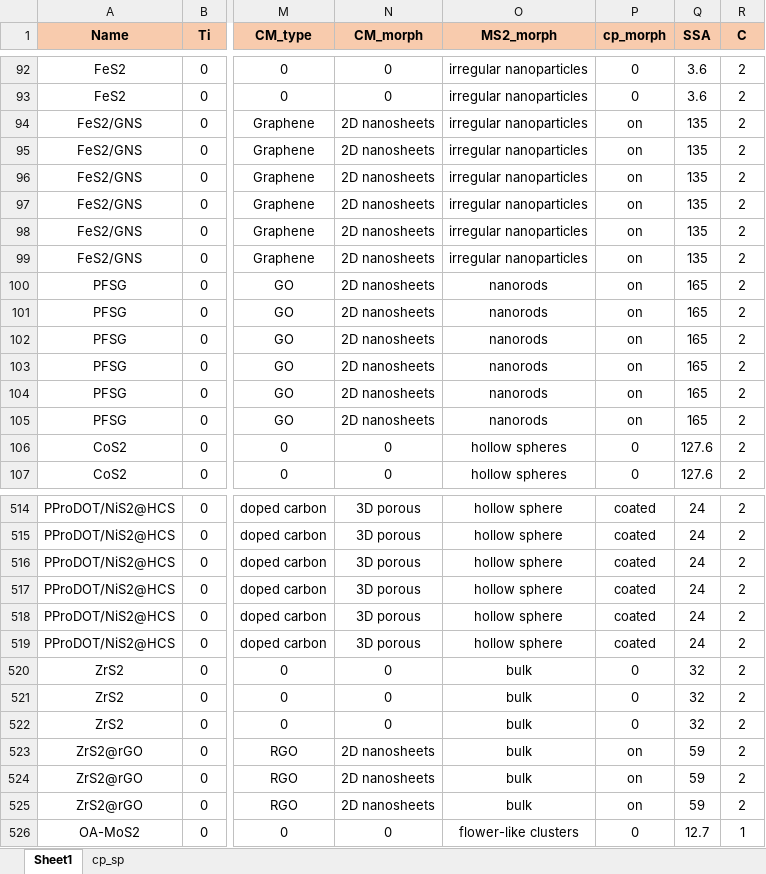
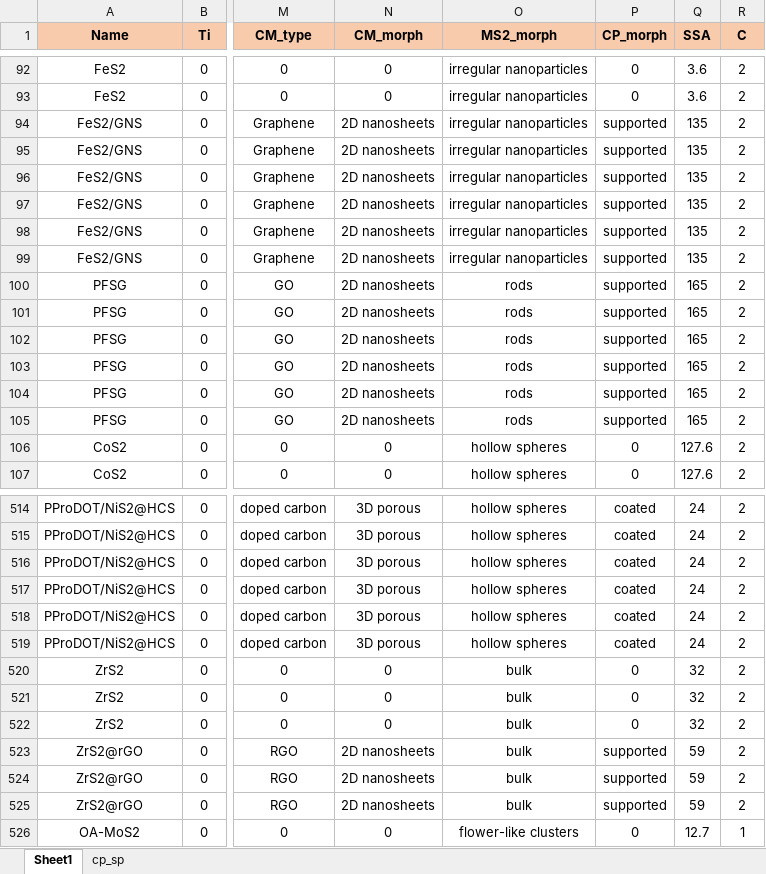
Before and after one commit to YYCHEN2001/MS2_C, an Excel workbook: data/dataset_procession_ver_1.xlsx, sheet Sheet1, drawn as a sheet; only a part is shown, gaps mark what is left out; values as stored, in another font and other column widths than the file's, no borders; the diff covers the shown part only; the diff names each change by its address in the sheet, - before the commit and + after, or states it on an @@ line.

```diff
--- a/data/dataset_procession_ver_1.xlsx (sheet Sheet1)
+++ b/data/dataset_procession_ver_1.xlsx (sheet Sheet1)
-P1: cp_morph
+P1: CP_morph
-P94:P105 (CP_morph): on
+P94:P105 (CP_morph): supported
-O100:O105 (MS2_morph): nanorods
+O100:O105 (MS2_morph): rods
-O514:O519 (MS2_morph): hollow sphere
+O514:O519 (MS2_morph): hollow spheres
-P523:P525 (CP_morph): on
+P523:P525 (CP_morph): supported
```
Also changed, not shown: 192 edited cells elsewhere in this sheet, data/dataset_raw.xlsx, 5 other files.
